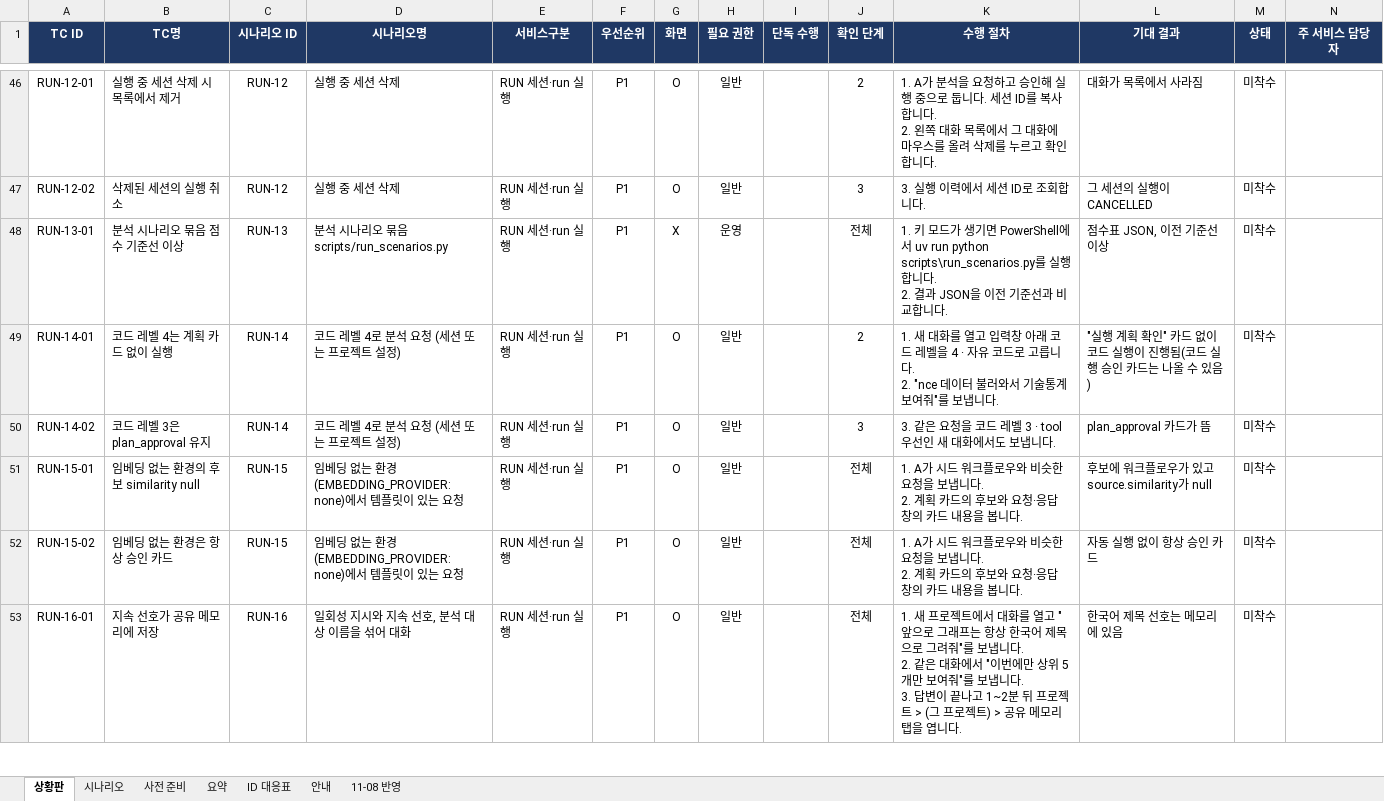
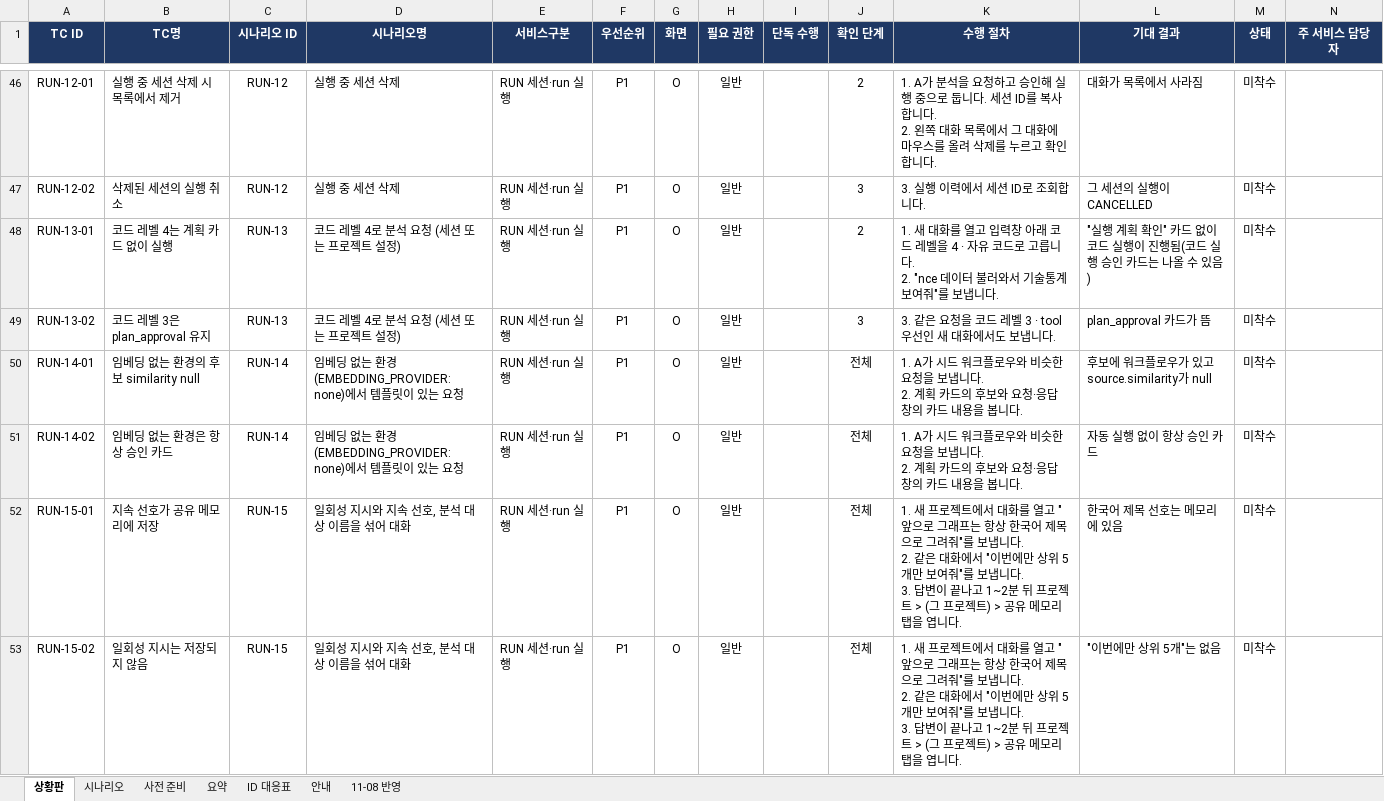
Before and after one commit to KimHwaJin/pr-agentic-service, an Excel workbook: docs/integration-test/integration-test-tracker.xlsx, sheet 상황판, drawn as a sheet; only a part is shown, gaps mark what is left out; values as stored, in another font and other column widths than the file's, no borders; conditional formats not drawn; removed rows and columns are numbered as before the commit, all else as after; rows hold the shown columns only; ↵ is a line break in a cell; the diff covers the shown part only; the diff names each change by its address in the sheet, - before the commit and + after, or states it on an @@ line.

```diff
--- a/docs/integration-test/integration-test-tracker.xlsx (sheet 상황판)
+++ b/docs/integration-test/integration-test-tracker.xlsx (sheet 상황판)
-B48 (TC명): 분석 시나리오 묶음 점수 기준선 이상
+B48 (TC명): 코드 레벨 4는 계획 카드 없이 실행
-D48 (시나리오명): 분석 시나리오 묶음 scripts/run_scenarios.py
+D48 (시나리오명): 코드 레벨 4로 분석 요청 (세션 또는 프로젝트 설정)
-G48 (화면): X
+G48 (화면): O
-H48 (필요 권한): 운영
+H48 (필요 권한): 일반
-J48 (확인 단계): 전체
+J48 (확인 단계): 2
-K48 (수행 절차): 1. 키 모드가 생기면 PowerShell에서 uv run python scripts\run_scenarios.py를 실행합니다. ↵ 2. 결과 JSON을 이전 기준선과 비교합니다.
+K48 (수행 절차): 1. 새 대화를 열고 입력창 아래 코드 레벨을 4 · 자유 코드로 고릅니다. ↵ 2. "nce 데이터 불러와서 기술통계 보여줘"를 보냅니다.
-L48 (기대 결과): 점수표 JSON, 이전 기준선 이상
+L48 (기대 결과): "실행 계획 확인" 카드 없이 코드 실행이 진행됨(코드 실행 승인 카드는 나올 수 있음)
+row 49: RUN-13-02 | 코드 레벨 3은 plan_approval 유지 | RUN-13 | 코드 레벨 4로 분석 요청 (세션 또는 프로젝트 설정) | RUN 세션·run 실행 | P1 | O | 일반 |  | 3 | 3. 같은 요청을 코드 레벨 3 · tool 우선인 새 대화에서도 보냅니다. | plan_approval 카드가 뜸 | 미착수
-B50 (TC명): 코드 레벨 4는 계획 카드 없이 실행
+B50 (TC명): 임베딩 없는 환경의 후보 similarity null
-D50:D51 (시나리오명): 코드 레벨 4로 분석 요청 (세션 또는 프로젝트 설정)
+D50:D51 (시나리오명): 임베딩 없는 환경(EMBEDDING_PROVIDER: none)에서 템플릿이 있는 요청
-J50 (확인 단계): 2
+J50 (확인 단계): 전체
-K50 (수행 절차): 1. 새 대화를 열고 입력창 아래 코드 레벨을 4 · 자유 코드로 고릅니다. ↵ 2. "nce 데이터 불러와서 기술통계 보여줘"를 보냅니다.
+K50 (수행 절차): 1. A가 시드 워크플로우와 비슷한 요청을 보냅니다. ↵ 2. 계획 카드의 후보와 요청·응답 창의 카드 내용을 봅니다.
-L50 (기대 결과): "실행 계획 확인" 카드 없이 코드 실행이 진행됨(코드 실행 승인 카드는 나올 수 있음)
+L50 (기대 결과): 후보에 워크플로우가 있고 source.similarity가 null
-B51 (TC명): 코드 레벨 3은 plan_approval 유지
+B51 (TC명): 임베딩 없는 환경은 항상 승인 카드
-J51 (확인 단계): 3
+J51 (확인 단계): 전체
-K51 (수행 절차): 3. 같은 요청을 코드 레벨 3 · tool 우선인 새 대화에서도 보냅니다.
+K51 (수행 절차): 1. A가 시드 워크플로우와 비슷한 요청을 보냅니다. ↵ 2. 계획 카드의 후보와 요청·응답 창의 카드 내용을 봅니다.
-L51 (기대 결과): plan_approval 카드가 뜸
+L51 (기대 결과): 자동 실행 없이 항상 승인 카드
-B52 (TC명): 임베딩 없는 환경의 후보 similarity null
+B52 (TC명): 지속 선호가 공유 메모리에 저장
-D52:D53 (시나리오명): 임베딩 없는 환경(EMBEDDING_PROVIDER: none)에서 템플릿이 있는 요청
+D52:D53 (시나리오명): 일회성 지시와 지속 선호, 분석 대상 이름을 섞어 대화
-K52:K53 (수행 절차): 1. A가 시드 워크플로우와 비슷한 요청을 보냅니다. ↵ 2. 계획 카드의 후보와 요청·응답 창의 카드 내용을 봅니다.
+K52:K53 (수행 절차): 1. 새 프로젝트에서 대화를 열고 "앞으로 그래프는 항상 한국어 제목으로 그려줘"를 보냅니다. ↵ 2. 같은 대화에서 "이번에만 상위 5개만 보여줘"를 보냅니다. ↵ 3. 답변이 끝나고 1~2분 뒤 프로젝트 > (그 프로젝트) > 공유 메모리 탭을 엽니다.
-L52 (기대 결과): 후보에 워크플로우가 있고 source.similarity가 null
+L52 (기대 결과): 한국어 제목 선호는 메모리에 있음
-B53 (TC명): 임베딩 없는 환경은 항상 승인 카드
+B53 (TC명): 일회성 지시는 저장되지 않음
-L53 (기대 결과): 자동 실행 없이 항상 승인 카드
+L53 (기대 결과): "이번에만 상위 5개"는 없음
-row 53: RUN-16-01 | 지속 선호가 공유 메모리에 저장 | RUN-16 | 일회성 지시와 지속 선호, 분석 대상 이름을 섞어 대화 | RUN 세션·run 실행 | P1 | O | 일반 |  | 전체 | 1. 새 프로젝트에서 대화를 열고 "앞으로 그래프는 항상 한국어 제목으로 그려줘"를 보냅니다. ↵ 2. 같은 대화에서 "이번에만 상위 5개만 보여줘"를 보냅니다. ↵ 3. 답변이 끝나고 1~2분 뒤 프로젝트 > (그 프로젝트) > 공유 메모리 탭을 엽니다. | 한국어 제목 선호는 메모리에 있음 | 미착수
```
Also changed, not shown: 1 removed row and 40 edited cells elsewhere in this sheet, sheet 시나리오, sheet ID 대응표, sheet 11-08 반영, sheet 안내, 10 other files.
